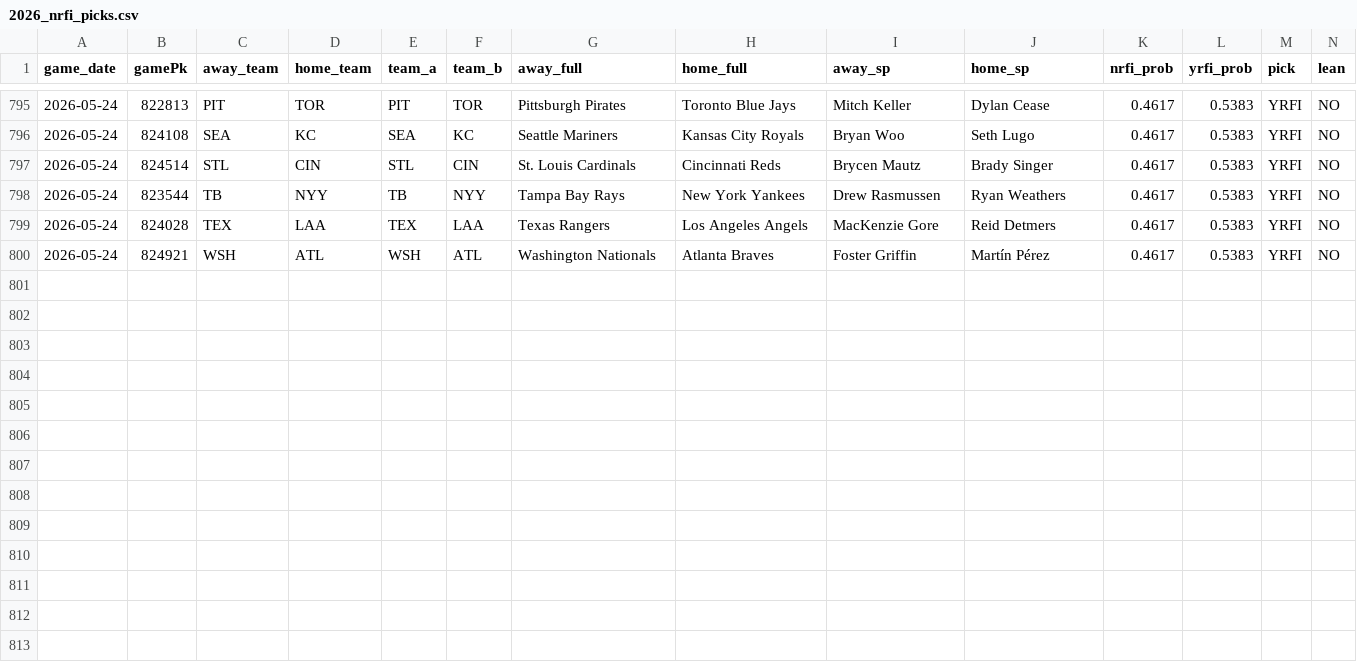
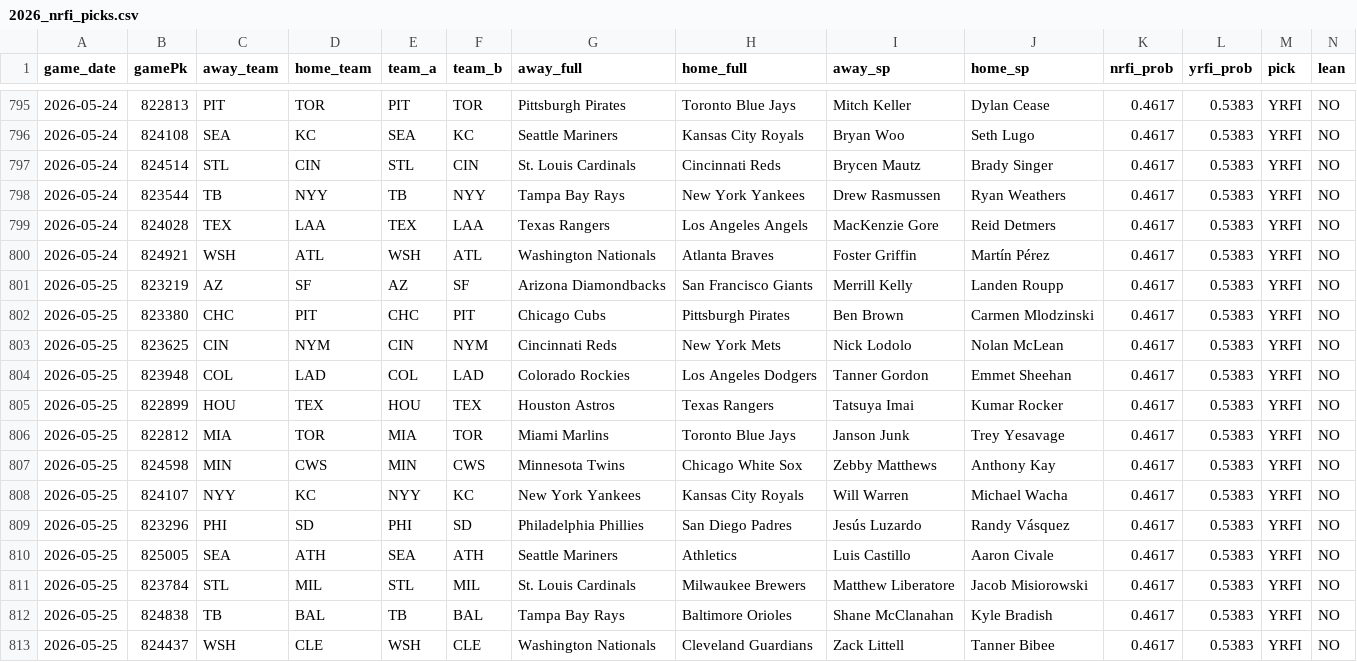
Before and after one commit to tyler-janak/TheBullpenBet, a CSV file: 2026_nrfi_picks.csv, drawn as a sheet; only a part is shown, gaps mark what is left out; rows hold the shown columns only; the diff names each change by its address in the sheet, - before the commit and + after, or states it on an @@ line.

```diff
--- a/2026_nrfi_picks.csv
+++ b/2026_nrfi_picks.csv
+row 801: 2026-05-25 | 823219 | AZ | SF | AZ | SF | Arizona Diamondbacks | San Francisco Giants | Merrill Kelly | Landen Roupp | 0.4617 | 0.5383 | YRFI | NO
+row 802: 2026-05-25 | 823380 | CHC | PIT | CHC | PIT | Chicago Cubs | Pittsburgh Pirates | Ben Brown | Carmen Mlodzinski | 0.4617 | 0.5383 | YRFI | NO
+row 803: 2026-05-25 | 823625 | CIN | NYM | CIN | NYM | Cincinnati Reds | New York Mets | Nick Lodolo | Nolan McLean | 0.4617 | 0.5383 | YRFI | NO
+row 804: 2026-05-25 | 823948 | COL | LAD | COL | LAD | Colorado Rockies | Los Angeles Dodgers | Tanner Gordon | Emmet Sheehan | 0.4617 | 0.5383 | YRFI | NO
+row 805: 2026-05-25 | 822899 | HOU | TEX | HOU | TEX | Houston Astros | Texas Rangers | Tatsuya Imai | Kumar Rocker | 0.4617 | 0.5383 | YRFI | NO
+row 806: 2026-05-25 | 822812 | MIA | TOR | MIA | TOR | Miami Marlins | Toronto Blue Jays | Janson Junk | Trey Yesavage | 0.4617 | 0.5383 | YRFI | NO
+row 807: 2026-05-25 | 824598 | MIN | CWS | MIN | CWS | Minnesota Twins | Chicago White Sox | Zebby Matthews | Anthony Kay | 0.4617 | 0.5383 | YRFI | NO
+row 808: 2026-05-25 | 824107 | NYY | KC | NYY | KC | New York Yankees | Kansas City Royals | Will Warren | Michael Wacha | 0.4617 | 0.5383 | YRFI | NO
+row 809: 2026-05-25 | 823296 | PHI | SD | PHI | SD | Philadelphia Phillies | San Diego Padres | Jesús Luzardo | Randy Vásquez | 0.4617 | 0.5383 | YRFI | NO
+row 810: 2026-05-25 | 825005 | SEA | ATH | SEA | ATH | Seattle Mariners | Athletics | Luis Castillo | Aaron Civale | 0.4617 | 0.5383 | YRFI | NO
+row 811: 2026-05-25 | 823784 | STL | MIL | STL | MIL | St. Louis Cardinals | Milwaukee Brewers | Matthew Liberatore | Jacob Misiorowski | 0.4617 | 0.5383 | YRFI | NO
+row 812: 2026-05-25 | 824838 | TB | BAL | TB | BAL | Tampa Bay Rays | Baltimore Orioles | Shane McClanahan | Kyle Bradish | 0.4617 | 0.5383 | YRFI | NO
+row 813: 2026-05-25 | 824437 | WSH | CLE | WSH | CLE | Washington Nationals | Cleveland Guardians | Zack Littell | Tanner Bibee | 0.4617 | 0.5383 | YRFI | NO
```
Also changed, not shown: 2026_nrfi_accuracy.csv, 2026_picks_accuracy.csv, 9 other files.
